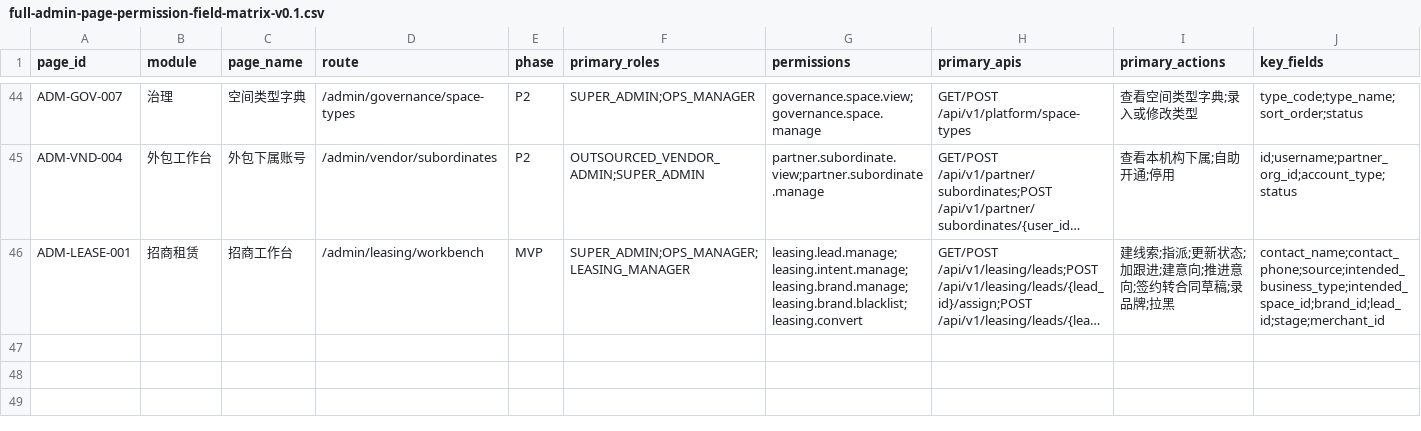
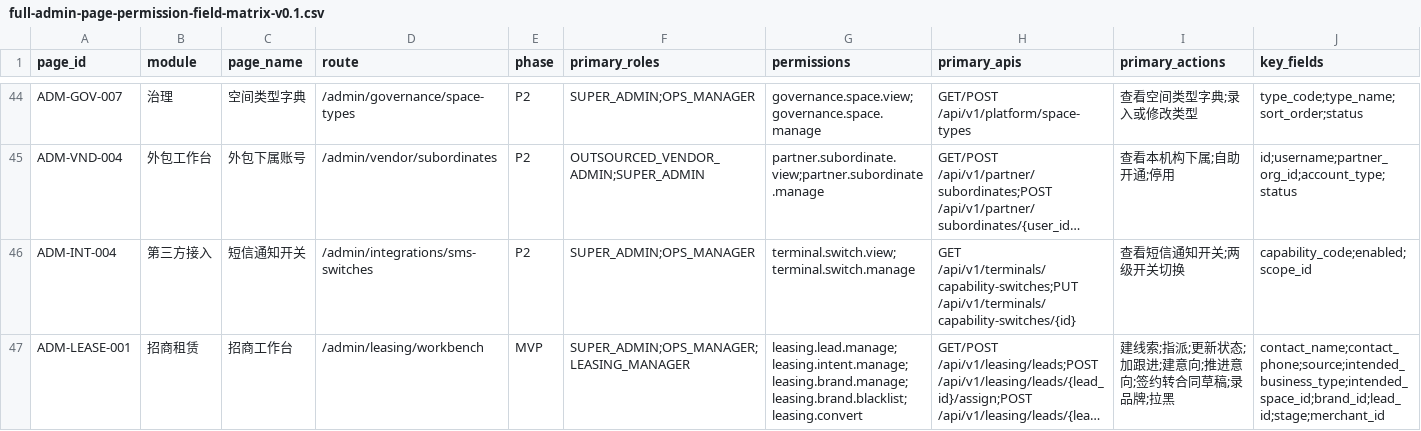
Before and after one commit to jxh1979/mall, a CSV file: docs/full-admin-page-permission-field-matrix-v0.1.csv, drawn as a sheet; only a part is shown, gaps mark what is left out; long unchanged cells end in …; rows hold the shown columns only; the diff names each change by its address in the sheet, - before the commit and + after, or states it on an @@ line.

```diff
--- a/docs/full-admin-page-permission-field-matrix-v0.1.csv
+++ b/docs/full-admin-page-permission-field-matrix-v0.1.csv
+row 46: ADM-INT-004 | 第三方接入 | 短信通知开关 | /admin/integrations/sms-switches | P2 | SUPER_ADMIN;OPS_MANAGER | terminal.switch.view;terminal.switch.manage | GET /api/v1/terminals/capability-switches;PUT /api/v1/terminals/capability-switches/{id} | 查看短信通知开关;两级开关切换 | capability_code;enabled;scope_id
```
Also changed, not shown: 6 other files.
